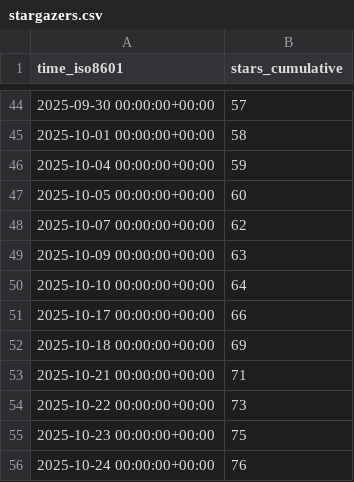
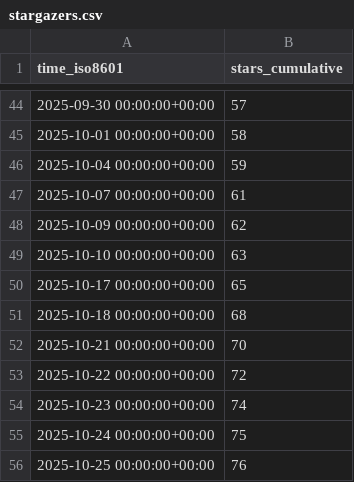
Before and after one commit to shalenMathew/Quotes-app, a CSV file: shalenMathew/Quotes-app/ghrs-data/stargazers.csv, drawn as a sheet; only a part is shown, gaps mark what is left out.

```diff
--- a/shalenMathew/Quotes-app/ghrs-data/stargazers.csv
+++ b/shalenMathew/Quotes-app/ghrs-data/stargazers.csv
@@ -46,11 +46,11 @@ time_iso8601,stars_cumulative
 2025-10-04 00:00:00+00:00,59
-2025-10-05 00:00:00+00:00,60
-2025-10-07 00:00:00+00:00,62
-2025-10-09 00:00:00+00:00,63
-2025-10-10 00:00:00+00:00,64
-2025-10-17 00:00:00+00:00,66
-2025-10-18 00:00:00+00:00,69
-2025-10-21 00:00:00+00:00,71
-2025-10-22 00:00:00+00:00,73
-2025-10-23 00:00:00+00:00,75
-2025-10-24 00:00:00+00:00,76
+2025-10-07 00:00:00+00:00,61
+2025-10-09 00:00:00+00:00,62
+2025-10-10 00:00:00+00:00,63
+2025-10-17 00:00:00+00:00,65
+2025-10-18 00:00:00+00:00,68
+2025-10-21 00:00:00+00:00,70
+2025-10-22 00:00:00+00:00,72
+2025-10-23 00:00:00+00:00,74
+2025-10-24 00:00:00+00:00,75
+2025-10-25 00:00:00+00:00,76
```
